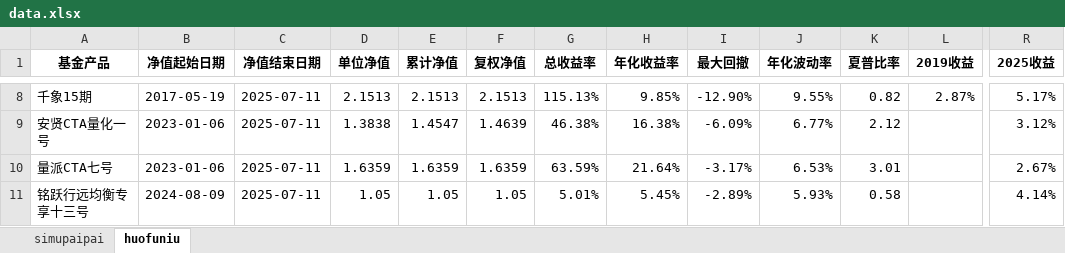
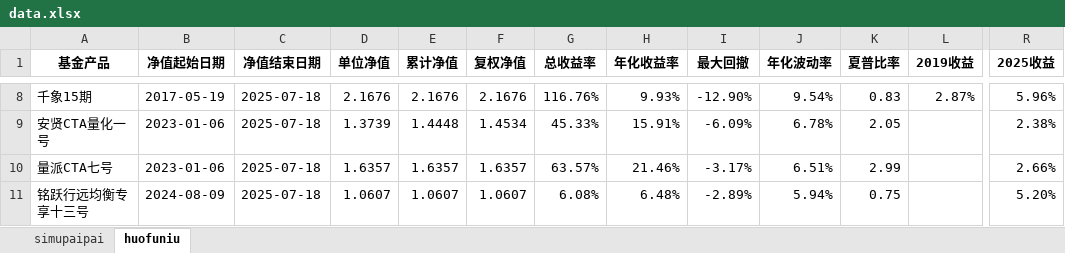
Before and after one commit to Slow-birds/Private_nav_research, an Excel workbook: data.xlsx, sheet huofuniu, drawn as a sheet; only a part is shown, gaps mark what is left out; values as stored, in another font and other column widths than the file's, no borders; the diff covers the shown part only; the diff names each change by its address in the sheet, - before the commit and + after, or states it on an @@ line.

```diff
--- a/data.xlsx (sheet huofuniu)
+++ b/data.xlsx (sheet huofuniu)
-C8:C11 (净值结束日期): 2025-07-11
+C8:C11 (净值结束日期): 2025-07-18
-D8 (单位净值): 2.1513
+D8 (单位净值): 2.1676
-E8 (累计净值): 2.1513
+E8 (累计净值): 2.1676
-F8 (复权净值): 2.1513
+F8 (复权净值): 2.1676
-G8 (总收益率): 115.13%
+G8 (总收益率): 116.76%
-H8 (年化收益率): 9.85%
+H8 (年化收益率): 9.93%
-J8 (年化波动率): 9.55%
+J8 (年化波动率): 9.54%
-K8 (夏普比率): 0.82
+K8 (夏普比率): 0.83
-R8 (2025收益): 5.17%
+R8 (2025收益): 5.96%
-D9 (单位净值): 1.3838
+D9 (单位净值): 1.3739
-E9 (累计净值): 1.4547
+E9 (累计净值): 1.4448
-F9 (复权净值): 1.4639
+F9 (复权净值): 1.4534
-G9 (总收益率): 46.38%
+G9 (总收益率): 45.33%
-H9 (年化收益率): 16.38%
+H9 (年化收益率): 15.91%
-J9 (年化波动率): 6.77%
+J9 (年化波动率): 6.78%
-K9 (夏普比率): 2.12
+K9 (夏普比率): 2.05
-R9 (2025收益): 3.12%
+R9 (2025收益): 2.38%
-D10 (单位净值): 1.6359
+D10 (单位净值): 1.6357
-E10 (累计净值): 1.6359
+E10 (累计净值): 1.6357
-F10 (复权净值): 1.6359
+F10 (复权净值): 1.6357
-G10 (总收益率): 63.59%
+G10 (总收益率): 63.57%
-H10 (年化收益率): 21.64%
+H10 (年化收益率): 21.46%
-J10 (年化波动率): 6.53%
+J10 (年化波动率): 6.51%
-K10 (夏普比率): 3.01
+K10 (夏普比率): 2.99
-R10 (2025收益): 2.67%
+R10 (2025收益): 2.66%
-D11 (单位净值): 1.05
+D11 (单位净值): 1.0607
-E11 (累计净值): 1.05
+E11 (累计净值): 1.0607
-F11 (复权净值): 1.05
+F11 (复权净值): 1.0607
-G11 (总收益率): 5.01%
+G11 (总收益率): 6.08%
-H11 (年化收益率): 5.45%
+H11 (年化收益率): 6.48%
-J11 (年化波动率): 5.93%
+J11 (年化波动率): 5.94%
-K11 (夏普比率): 0.58
+K11 (夏普比率): 0.75
-R11 (2025收益): 4.14%
+R11 (2025收益): 5.20%
```
Also changed, not shown: 190 edited cells elsewhere in this sheet, 39 other files.
